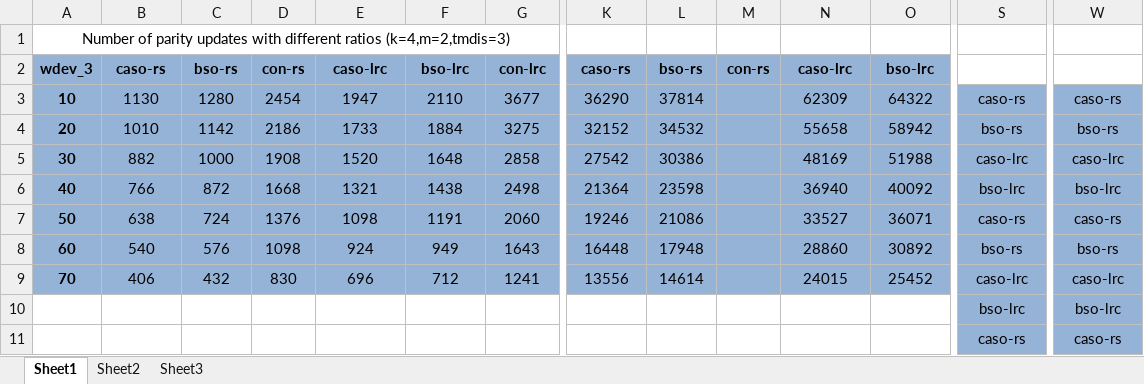
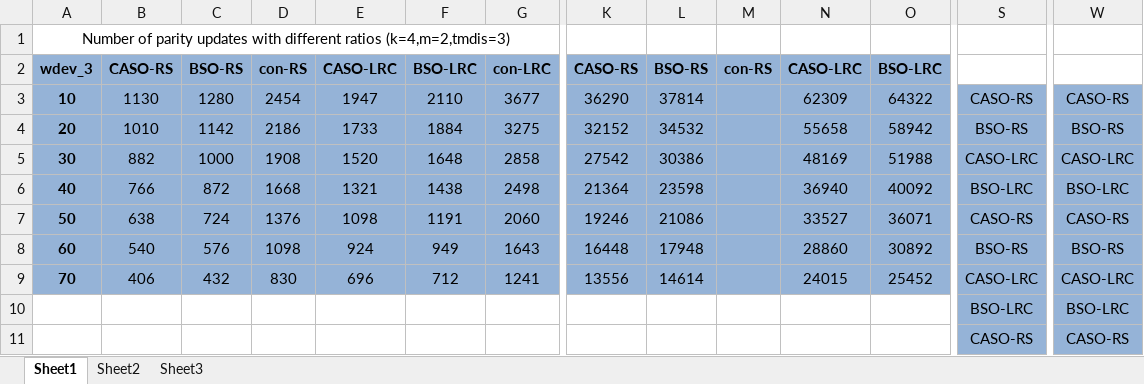
Before and after one commit to shenzr/CASO, an Excel workbook: journal-evaluation/diff-analysis-ratios.xlsx, sheet Sheet1, drawn as a sheet; only a part is shown, gaps mark what is left out; values as stored, in another font and other column widths than the file's, no borders; the diff covers the shown part only; the diff names each change by its address in the sheet, - before the commit and + after, or states it on an @@ line.

Commit message:
update-statistics

```diff
--- a/journal-evaluation/diff-analysis-ratios.xlsx (sheet Sheet1)
+++ b/journal-evaluation/diff-analysis-ratios.xlsx (sheet Sheet1)
-B2: caso-rs
+B2: CASO-RS
-C2: bso-rs
+C2: BSO-RS
-D2: con-rs
+D2: con-RS
-E2: caso-lrc
+E2: CASO-LRC
-F2: bso-lrc
+F2: BSO-LRC
-G2: con-lrc
+G2: con-LRC
-K2: caso-rs
+K2: CASO-RS
-L2: bso-rs
+L2: BSO-RS
-M2: con-rs
+M2: con-RS
-N2: caso-lrc
+N2: CASO-LRC
-O2: bso-lrc
+O2: BSO-LRC
-S3: caso-rs
+S3: CASO-RS
-W3: caso-rs
+W3: CASO-RS
-S4: bso-rs
+S4: BSO-RS
-W4: bso-rs
+W4: BSO-RS
-S5: caso-lrc
+S5: CASO-LRC
-W5: caso-lrc
+W5: CASO-LRC
-S6: bso-lrc
+S6: BSO-LRC
-W6: bso-lrc
+W6: BSO-LRC
-S7: caso-rs
+S7: CASO-RS
-W7: caso-rs
+W7: CASO-RS
-S8: bso-rs
+S8: BSO-RS
-W8: bso-rs
+W8: BSO-RS
-S9: caso-lrc
+S9: CASO-LRC
-W9: caso-lrc
+W9: CASO-LRC
-S10: bso-lrc
+S10: BSO-LRC
-W10: bso-lrc
+W10: BSO-LRC
-S11: caso-rs
+S11: CASO-RS
-W11: caso-rs
+W11: CASO-RS
```
Also changed, not shown: 34 added rows, 22 removed rows, 91 edited cells and cell formats elsewhere in this sheet.
